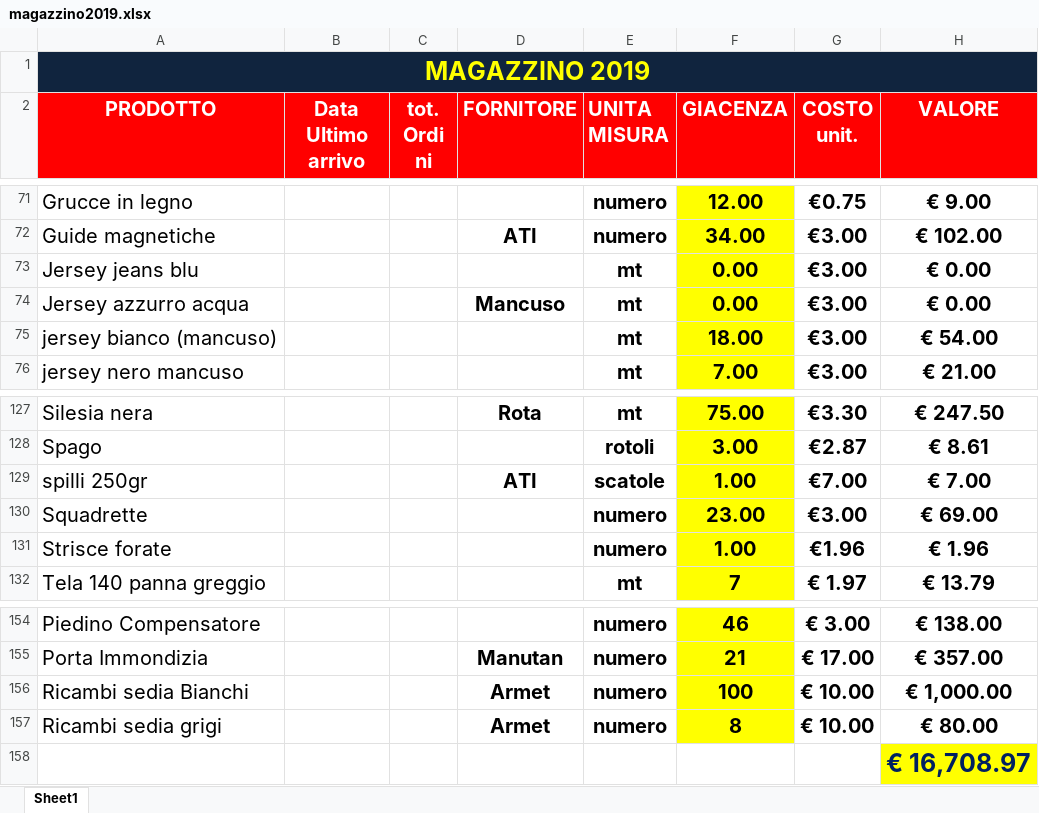
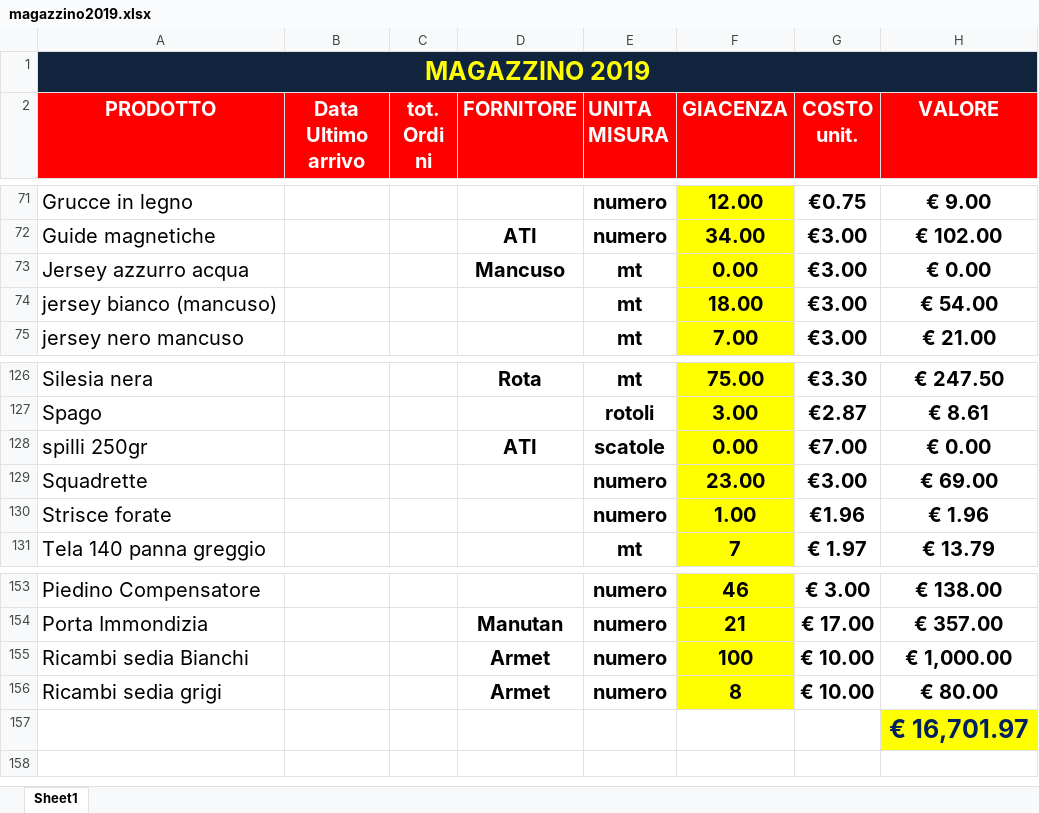
Before and after one commit to magazzino/deposito, an Excel workbook: magazzino2019.xlsx, sheet Sheet1, drawn as a sheet; only a part is shown, gaps mark what is left out; values as stored, in another font and other column widths than the file's, no borders; conditional formats not drawn; removed rows and columns are numbered as before the commit, all else as after; the diff names each change by its address in the sheet, - before the commit and + after, or states it on an @@ line.

```diff
--- a/magazzino2019.xlsx (sheet Sheet1)
+++ b/magazzino2019.xlsx (sheet Sheet1)
-row 73: Jersey jeans blu |  |  |  | mt | 0.00 | €3.00 | € 0.00
-F128 (GIACENZA): 1.00
+F128 (GIACENZA): 0.00
-H128 (VALORE): € 7.00
+H128 (VALORE): € 0.00
-H157 (VALORE): € 16,708.97
+H157 (VALORE): € 16,701.97
```
Also changed, not shown: formulas that keep their value, 1 other file.
